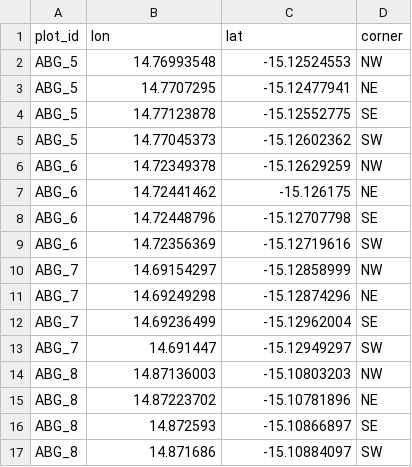
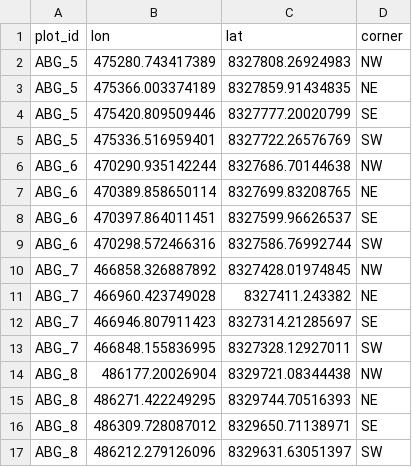
Before and after one commit to johngodlee/miombo_tls, a CSV file: dat/plot_corners.csv, drawn as a sheet; only a part is shown; the diff covers the shown part only.

Commit message:
Updated plot corner cropping

```diff
--- a/dat/plot_corners.csv
+++ b/dat/plot_corners.csv
@@ -1,17 +1,17 @@
 "plot_id","lon","lat","corner"
-"ABG_5",14.76993548,-15.12524553,"NW"
-"ABG_5",14.7707295,-15.12477941,"NE"
-"ABG_5",14.77123878,-15.12552775,"SE"
-"ABG_5",14.77045373,-15.12602362,"SW"
-"ABG_6",14.72349378,-15.12629259,"NW"
-"ABG_6",14.72441462,-15.126175,"NE"
-"ABG_6",14.72448796,-15.12707798,"SE"
-"ABG_6",14.72356369,-15.12719616,"SW"
-"ABG_7",14.69154297,-15.12858999,"NW"
-"ABG_7",14.69249298,-15.12874296,"NE"
-"ABG_7",14.69236499,-15.12962004,"SE"
-"ABG_7",14.691447,-15.12949297,"SW"
-"ABG_8",14.87136003,-15.10803203,"NW"
-"ABG_8",14.87223702,-15.10781896,"NE"
-"ABG_8",14.872593,-15.10866897,"SE"
-"ABG_8",14.871686,-15.10884097,"SW"
+"ABG_5",475280.743417389,8327808.26924983,"NW"
+"ABG_5",475366.003374189,8327859.91434835,"NE"
+"ABG_5",475420.809509446,8327777.20020799,"SE"
+"ABG_5",475336.516959401,8327722.26576769,"SW"
+"ABG_6",470290.935142244,8327686.70144638,"NW"
+"ABG_6",470389.858650114,8327699.83208765,"NE"
+"ABG_6",470397.864011451,8327599.96626537,"SE"
+"ABG_6",470298.572466316,8327586.76992744,"SW"
+"ABG_7",466858.326887892,8327428.01974845,"NW"
+"ABG_7",466960.423749028,8327411.243382,"NE"
+"ABG_7",466946.807911423,8327314.21285697,"SE"
+"ABG_7",466848.155836995,8327328.12927011,"SW"
+"ABG_8",486177.20026904,8329721.08344438,"NW"
+"ABG_8",486271.422249295,8329744.70516393,"NE"
+"ABG_8",486309.728087012,8329650.71138971,"SE"
+"ABG_8",486212.279126096,8329631.63051397,"SW"
```
Also changed, not shown: 144 edited cells elsewhere in this file, 5 other files.
